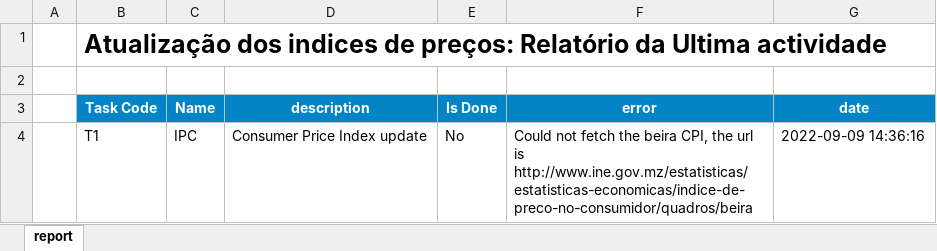
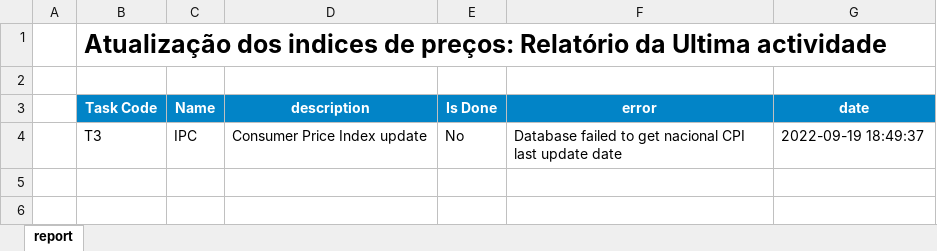
Before and after one commit to cym3/economist-update, an Excel workbook: src/cpi/assets/report.xlsx, sheet report, drawn as a sheet; values as stored, in another font and other column widths than the file's, no borders; conditional formats not drawn; the diff names each change by its address in the sheet, - before the commit and + after, or states it on an @@ line.

```diff
--- a/src/cpi/assets/report.xlsx (sheet report)
+++ b/src/cpi/assets/report.xlsx (sheet report)
-B4 (Task Code): T1
+B4 (Task Code): T3
-F4 (error): Could not fetch the beira CPI, the url is http://www.ine.gov.mz/estatisticas/estatisticas-economicas/indice-de-preco-no-consumidor/quadros/beira
+F4 (error): Database failed to get nacional CPI last update date
-G4 (date): 2022-09-09 14:36:16
+G4 (date): 2022-09-19 18:49:37
```
Also changed, not shown: src/currentCurrencyTrades/assets/report.xlsx, src/interestRates/assets/report.xlsx, 30 other files.
